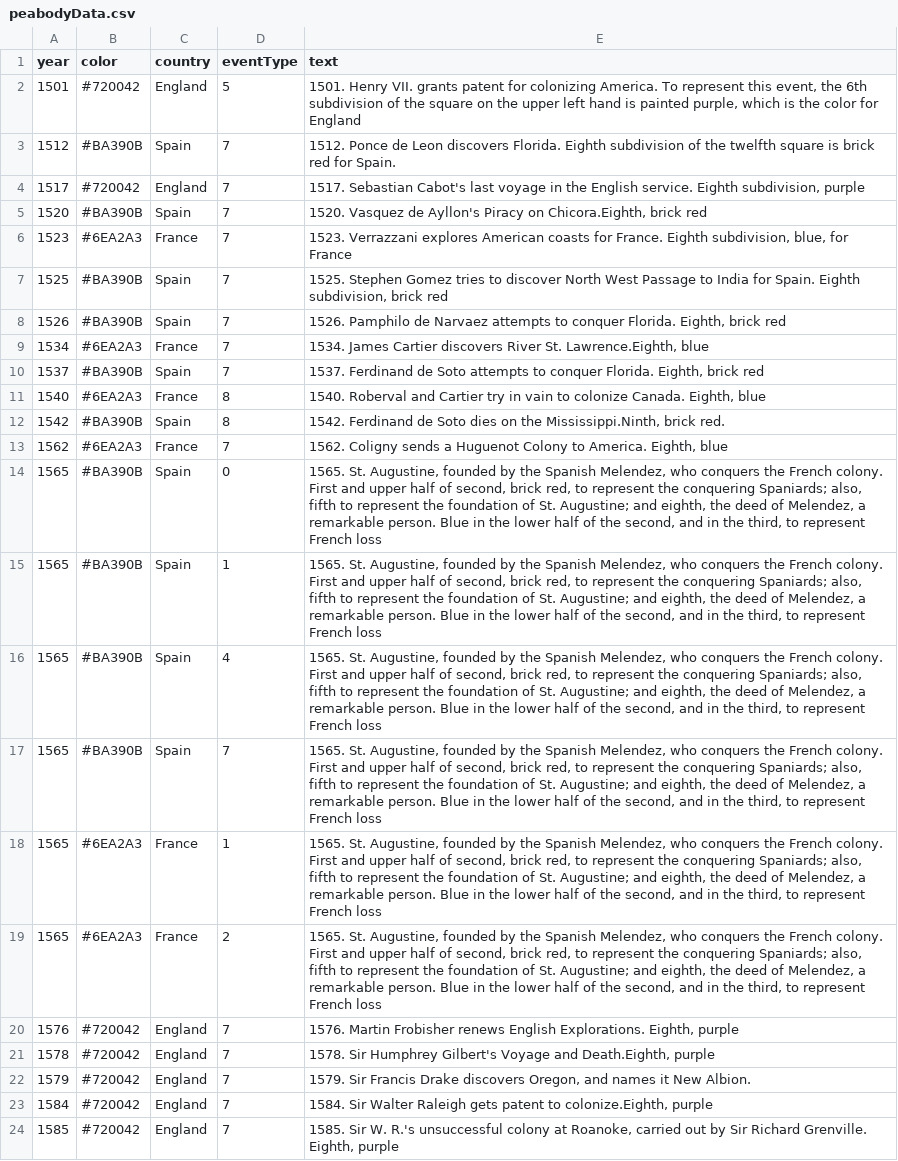
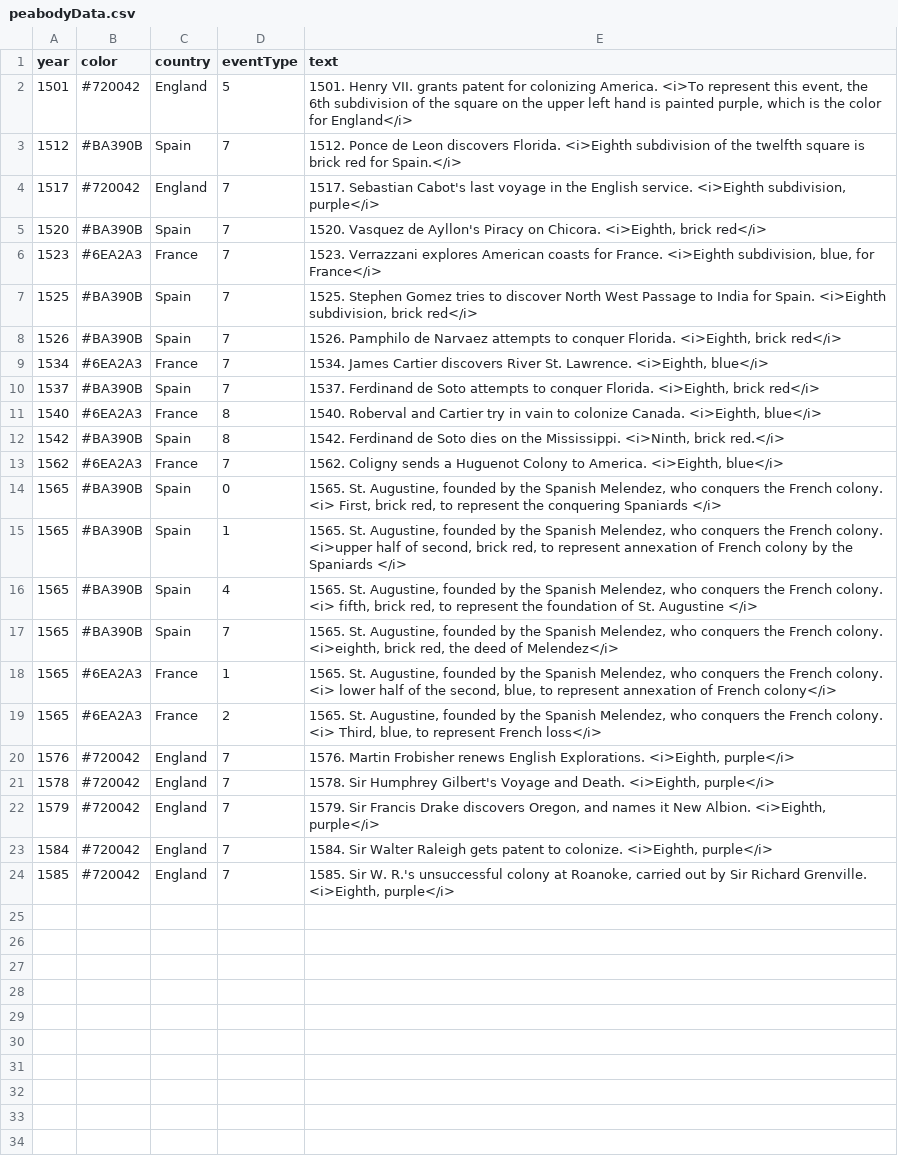
Before and after one commit to GeorgiaTechDHLab/peabody-bem, a CSV file: peabodyData.csv, drawn as a sheet; the diff names each change by its address in the sheet, - before the commit and + after, or states it on an @@ line.

Commit message:
mouseover event for eventTypeKey box
added mouseover event for eventTypeKey box to display corresponding text

```diff
--- a/peabodyData.csv
+++ b/peabodyData.csv
-E2 (text): …colonizing America. To represent this event, the 6th subdivision of the square on the upper left hand is painted purple, which is the color for England
+E2 (text): …colonizing America. <i>To represent this event, the 6th subdivision of the square on the upper left hand is painted purple, which is the color for England</i>
-E3 (text): …discovers Florida. Eighth subdivision of the twelfth square is brick red for Spain.
+E3 (text): …discovers Florida. <i>Eighth subdivision of the twelfth square is brick red for Spain.</i>
-E4 (text): …English service. Eighth subdivision, purple
+E4 (text): …English service. <i>Eighth subdivision, purple</i>
-E5 (text): …Piracy on Chicora.Eighth, brick red
+E5 (text): …Piracy on Chicora. <i>Eighth, brick red</i>
-E6 (text): …for France. Eighth subdivision, blue, for France
+E6 (text): …for France. <i>Eighth subdivision, blue, for France</i>
-E7 (text): …for Spain. Eighth subdivision, brick red
+E7 (text): …for Spain. <i>Eighth subdivision, brick red</i>
-E8 (text): …conquer Florida. Eighth, brick red
+E8 (text): …conquer Florida. <i>Eighth, brick red</i>
-E9 (text): …River St. Lawrence.Eighth, blue
+E9 (text): …River St. Lawrence. <i>Eighth, blue</i>
-E10 (text): …conquer Florida. Eighth, brick red
+E10 (text): …conquer Florida. <i>Eighth, brick red</i>
-E11 (text): …colonize Canada. Eighth, blue
+E11 (text): …colonize Canada. <i>Eighth, blue</i>
-E12 (text): …on the Mississippi.Ninth, brick red.
+E12 (text): …on the Mississippi. <i>Ninth, brick red.</i>
-E13 (text): …to America. Eighth, blue
+E13 (text): …to America. <i>Eighth, blue</i>
-E14 (text): …French colony. First and upper half of second, brick red, to represent the conquering Spaniards; also, fifth to represent the foundation of St. Augustine; and eighth, the deed of Melendez, a remarkable person. Blue in the lower half of the second, and in the third, to represent French loss
+E14 (text): …French colony. <i> First, brick red, to represent the conquering Spaniards </i>
-E15 (text): …French colony. First and upper half of second, brick red, to represent the conquering Spaniards; also, fifth to represent the foundation of St. Augustine; and eighth, the deed of Melendez, a remarkable person. Blue in the lower half of the second, and in the third, to represent French loss
+E15 (text): …French colony. <i>upper half of second, brick red, to represent annexation of French colony by the Spaniards </i>
-E16 (text): …French colony. First and upper half of second, brick red, to represent the conquering Spaniards; also, fifth to represent the foundation of St. Augustine; and eighth, the deed of Melendez, a remarkable person. Blue in the lower half of the second, and in the third, to represent French loss
+E16 (text): …French colony. <i> fifth, brick red, to represent the foundation of St. Augustine </i>
-E17 (text): …French colony. First and upper half of second, brick red, to represent the conquering Spaniards; also, fifth to represent the foundation of St. Augustine; and eighth, the deed of Melendez, a remarkable person. Blue in the lower half of the second, and in the third, to represent French loss
+E17 (text): …French colony. <i>eighth, brick red, the deed of Melendez</i>
-E18 (text): …French colony. First and upper half of second, brick red, to represent the conquering Spaniards; also, fifth to represent the foundation of St. Augustine; and eighth, the deed of Melendez, a remarkable person. Blue in the lower half of the second, and in the third, to represent French loss
+E18 (text): …French colony. <i> lower half of the second, blue, to represent annexation of French colony</i>
-E19 (text): …French colony. First and upper half of second, brick red, to represent the conquering Spaniards; also, fifth to represent the foundation of St. Augustine; and eighth, the deed of Melendez, a remarkable person. Blue in the lower half of the second, and in the third, to represent French loss
+E19 (text): …French colony. <i> Third, blue, to represent French loss</i>
-E20 (text): …English Explorations. Eighth, purple
+E20 (text): …English Explorations. <i>Eighth, purple</i>
-E21 (text): …Voyage and Death.Eighth, purple
+E21 (text): …Voyage and Death. <i>Eighth, purple</i>
-E22 (text): …New Albion.
+E22 (text): …New Albion. <i>Eighth, purple</i>
-E23 (text): …patent to colonize.Eighth, purple
+E23 (text): …patent to colonize. <i>Eighth, purple</i>
-E24 (text): …Richard Grenville. Eighth, purple
+E24 (text): …Richard Grenville. <i>Eighth, purple</i>
```
Also changed, not shown: 3 other files.
